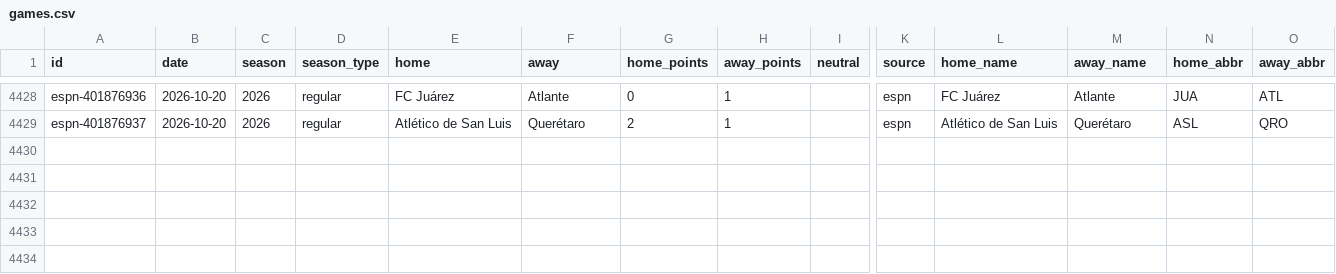
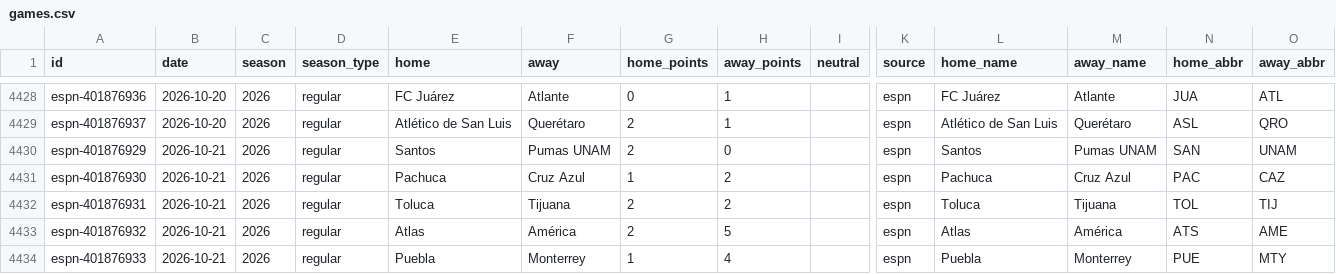
Before and after one commit to rjr5021/belt-holders, a CSV file: data/ligamx/games.csv, drawn as a sheet; only a part is shown, gaps mark what is left out; rows hold the shown columns only; the diff names each change by its address in the sheet, - before the commit and + after, or states it on an @@ line.

```diff
--- a/data/ligamx/games.csv
+++ b/data/ligamx/games.csv
+row 4430: espn-401876929 | 2026-10-21 | 2026 | regular | Santos | Pumas UNAM | 2 | 0 |  | espn | Santos | Pumas UNAM | SAN | UNAM
+row 4431: espn-401876930 | 2026-10-21 | 2026 | regular | Pachuca | Cruz Azul | 1 | 2 |  | espn | Pachuca | Cruz Azul | PAC | CAZ
+row 4432: espn-401876931 | 2026-10-21 | 2026 | regular | Toluca | Tijuana | 2 | 2 |  | espn | Toluca | Tijuana | TOL | TIJ
+row 4433: espn-401876932 | 2026-10-21 | 2026 | regular | Atlas | América | 2 | 5 |  | espn | Atlas | América | ATS | AME
+row 4434: espn-401876933 | 2026-10-21 | 2026 | regular | Puebla | Monterrey | 1 | 4 |  | espn | Puebla | Monterrey | PUE | MTY
```
Also changed, not shown: data/mls/games.csv, data/wnba/games.csv, 5 other files.
